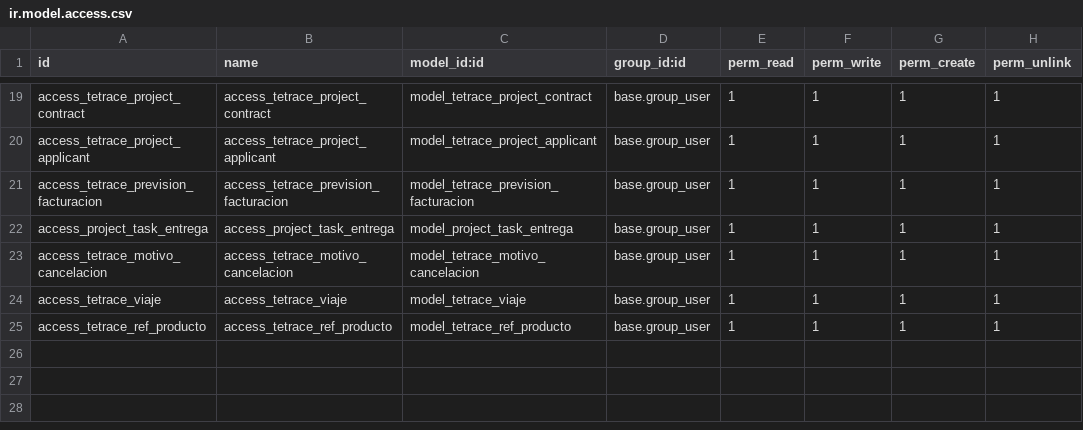
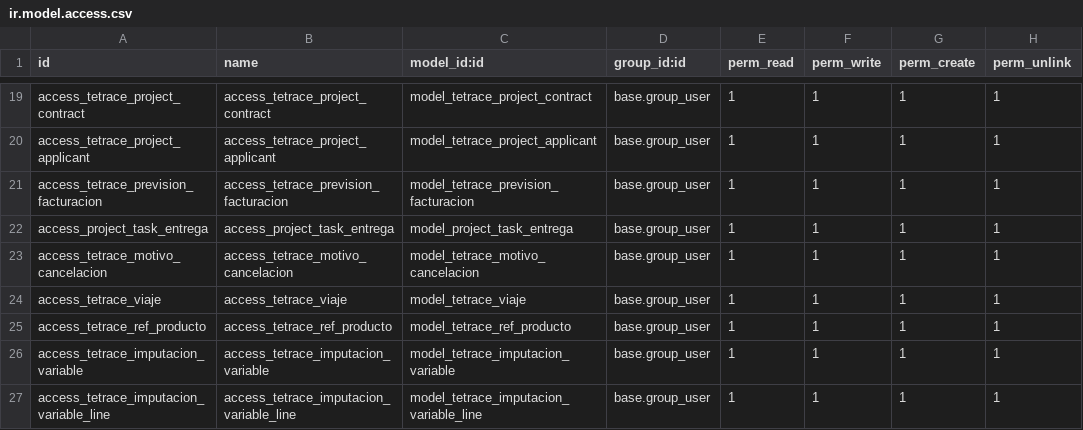
Before and after one commit to YoannyD/tetrace, a CSV file: tetrace/security/ir.model.access.csv, drawn as a sheet; only a part is shown, gaps mark what is left out; the diff names each change by its address in the sheet, - before the commit and + after, or states it on an @@ line.

Commit message:
imputaciones variables

```diff
--- a/tetrace/security/ir.model.access.csv
+++ b/tetrace/security/ir.model.access.csv
+row 26: access_tetrace_imputacion_variable | access_tetrace_imputacion_variable | model_tetrace_imputacion_variable | base.group_user | 1 | 1 | 1 | 1
+row 27: access_tetrace_imputacion_variable_line | access_tetrace_imputacion_variable_line | model_tetrace_imputacion_variable_line | base.group_user | 1 | 1 | 1 | 1
```
Also changed, not shown: 4 other files.
